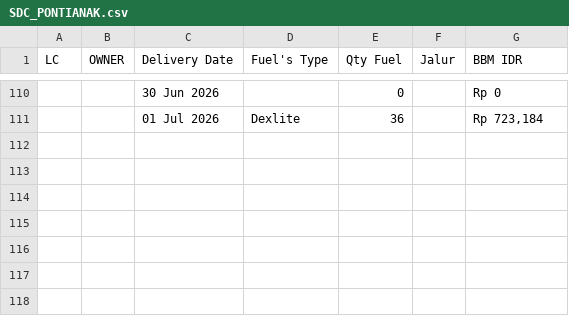
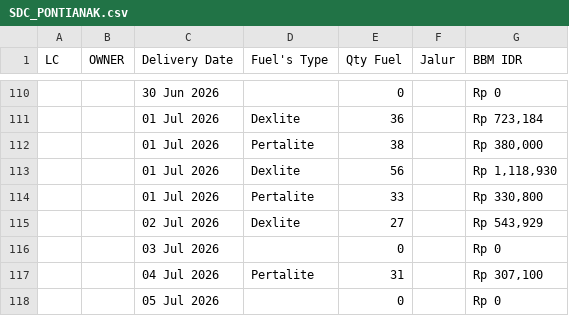
Before and after one commit to heylilyloops/Dashboard-Fuel-Usage-, a CSV file: data/SDC_PONTIANAK.csv, drawn as a sheet; only a part is shown, gaps mark what is left out; the diff names each change by its address in the sheet, - before the commit and + after, or states it on an @@ line.

```diff
--- a/data/SDC_PONTIANAK.csv
+++ b/data/SDC_PONTIANAK.csv
+row 112:  |  | 01 Jul 2026 | Pertalite | 38 |  | Rp 380,000
+row 113:  |  | 01 Jul 2026 | Dexlite | 56 |  | Rp 1,118,930
+row 114:  |  | 01 Jul 2026 | Pertalite | 33 |  | Rp 330,800
+row 115:  |  | 02 Jul 2026 | Dexlite | 27 |  | Rp 543,929
+row 116:  |  | 03 Jul 2026 |  | 0 |  | Rp 0
+row 117:  |  | 04 Jul 2026 | Pertalite | 31 |  | Rp 307,100
+row 118:  |  | 05 Jul 2026 |  | 0 |  | Rp 0
```
Also changed, not shown: data/AHI_JABABEKA.csv, data/BKS_HCI_JAMBI.csv, 21 other files.
